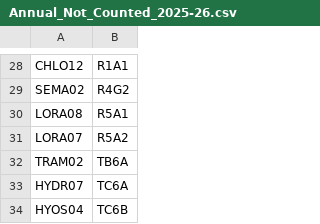
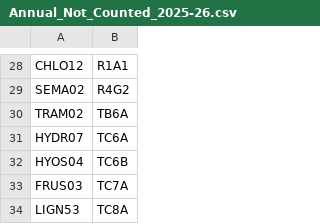
Before and after one commit to neirud926-prog/Pharmacy-Excel-Tools, a CSV file: Stocktake/Annual_Not_Counted_2025-26.csv, drawn as a sheet; only a part is shown, gaps mark what is left out; the shorter side is filled out with more unchanged rows; the diff names each change by its address in the sheet, - before the commit and + after, or states it on an @@ line.

```diff
--- a/Stocktake/Annual_Not_Counted_2025-26.csv
+++ b/Stocktake/Annual_Not_Counted_2025-26.csv
-row 30: LORA08 | R5A1
-row 31: LORA07 | R5A2
```
Also changed, not shown: Stocktake/Daily_Not_Counted_Since_2026-05-04.csv, 4 other files.
